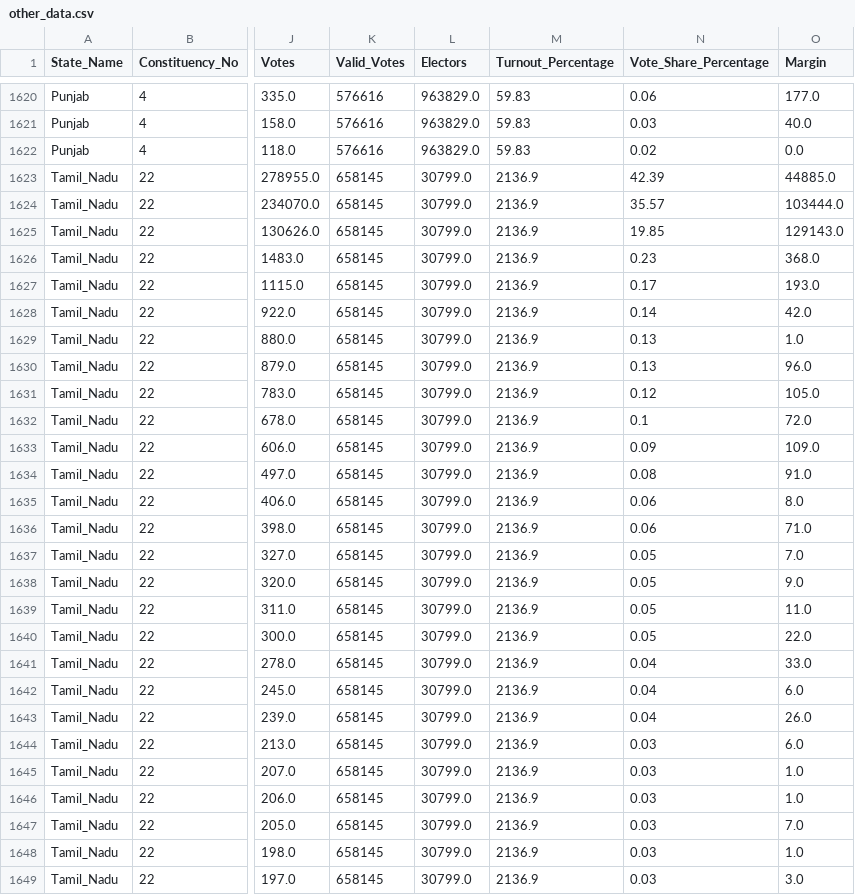
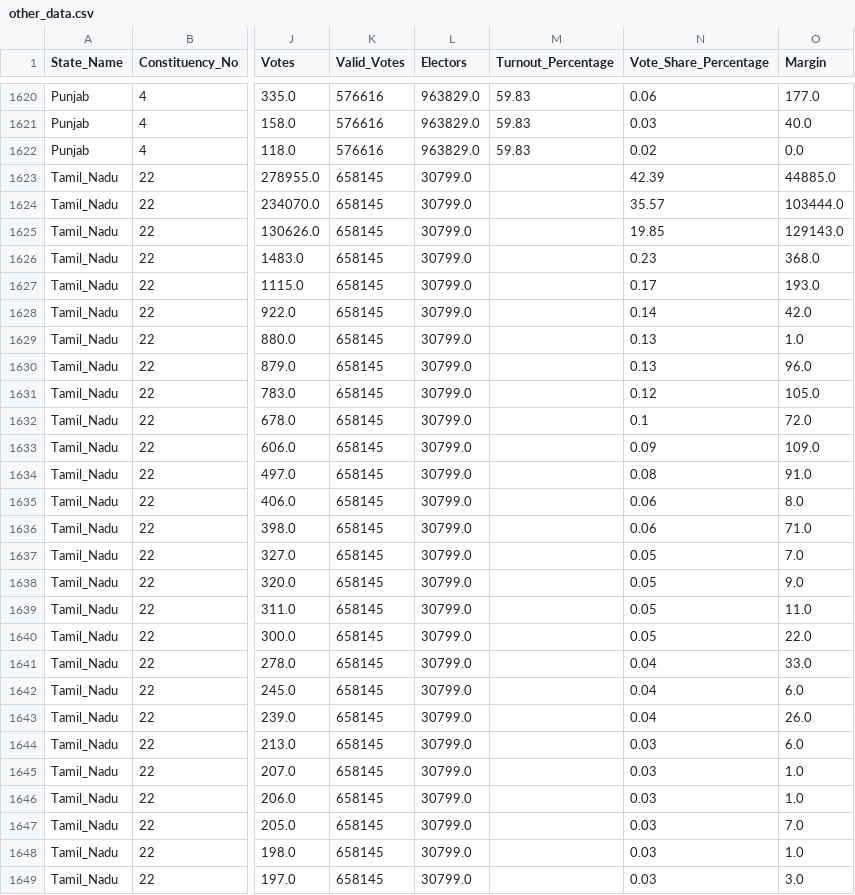
Before and after one commit to devhuz/ELECTION-ANALYSIS, a CSV file: other_data.csv, drawn as a sheet; only a part is shown, gaps mark what is left out; the diff covers the shown part only; the diff names each change by its address in the sheet, - before the commit and + after, or states it on an @@ line.

Commit message:
Add features script and baseline (retained share 0.478)

```diff
--- a/other_data.csv
+++ b/other_data.csv
-M1623:M1649 (Turnout_Percentage): 2136.9
+M1623:M1649 (Turnout_Percentage): (empty)
```
Also changed, not shown: 20 edited cells elsewhere in this file, 5 other files.
